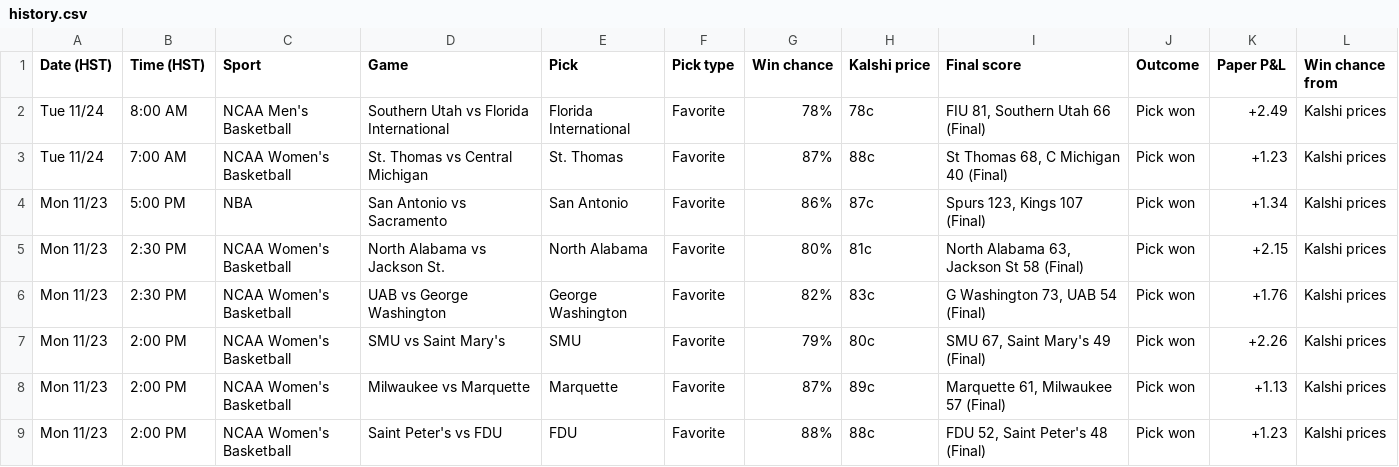
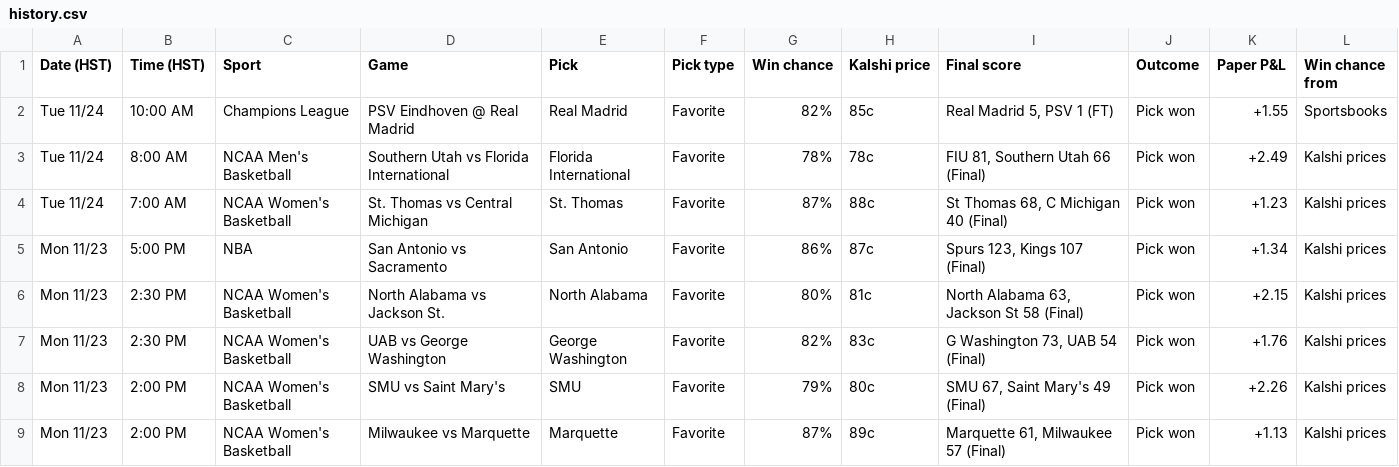
Before and after one commit to Seed808/kalshi-bot, a CSV file: docs/history.csv, drawn as a sheet; only a part is shown; the shorter side is filled out with more unchanged rows; the diff names each change by its address in the sheet, - before the commit and + after, or states it on an @@ line.

```diff
--- a/docs/history.csv
+++ b/docs/history.csv
+row 2: Tue 11/24 | 10:00 AM | Champions League | PSV Eindhoven @ Real Madrid | Real Madrid | Favorite | 82% | 85c | Real Madrid 5, PSV 1 (FT) | Pick won | +1.55 | Sportsbooks
```
Also changed, not shown: 5 other files.
